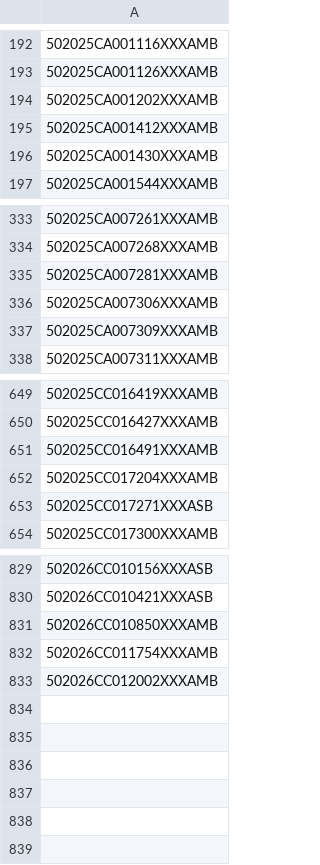
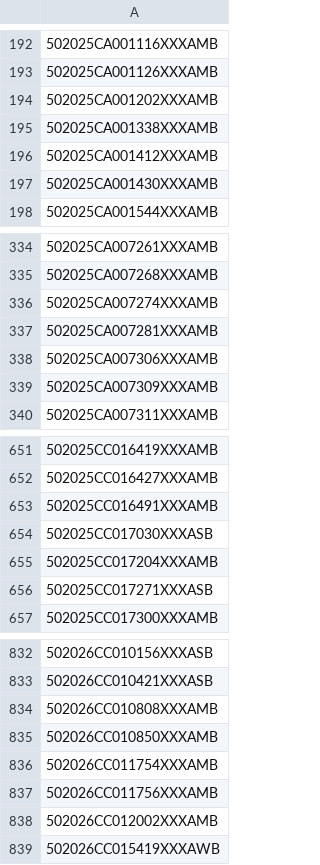
Before and after one commit to figlesias7/realforeclose-palmbeach, a CSV file: data/all_seen.csv, drawn as a sheet; only a part is shown, gaps mark what is left out; the diff names each change by its address in the sheet, - before the commit and + after, or states it on an @@ line.

```diff
--- a/data/all_seen.csv
+++ b/data/all_seen.csv
+row 195: 502025CA001338XXXAMB
+row 336: 502025CA007274XXXAMB
+row 654: 502025CC017030XXXASB
+row 834: 502026CC010808XXXAMB
+row 837: 502026CC011756XXXAMB
+row 839: 502026CC015419XXXAWB
```
Also changed, not shown: data/active_foreclosures.csv, data/event_log.csv, 3 other files.
